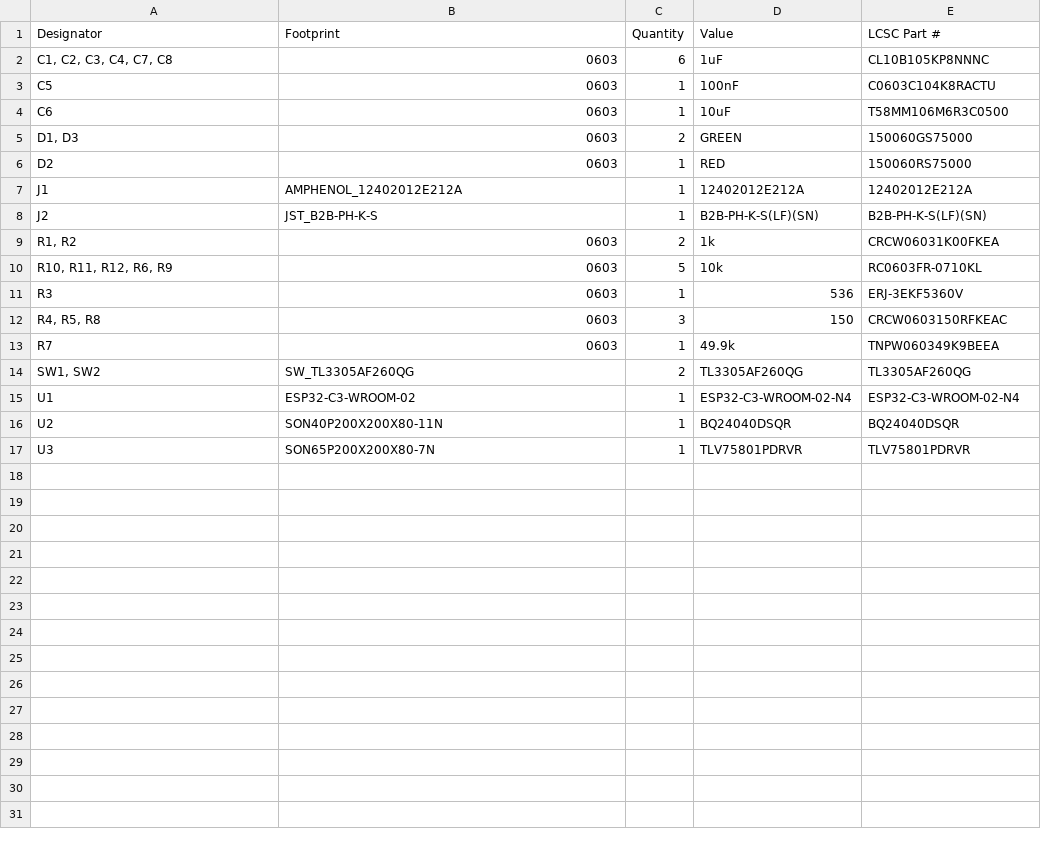
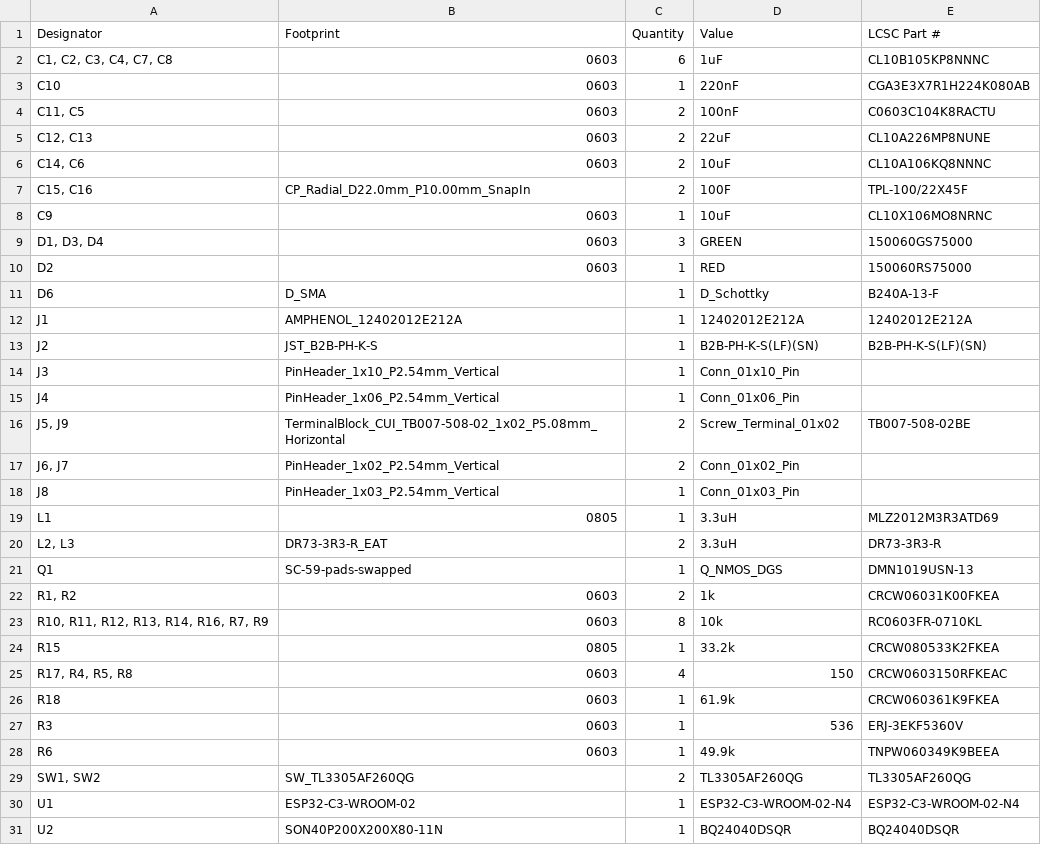
Before and after one commit to AndreasMuehlmann/ascpcb, a CSV file: production/bom.csv, drawn as a sheet; only a part is shown; the shorter side is filled out with more unchanged rows; the diff covers the shown part only.

```diff
--- a/production/bom.csv
+++ b/production/bom.csv
@@ -2,13 +2,28 @@
 "C1, C2, C3, C4, C7, C8",0603,6,1uF,CL10B105KP8NNNC
-C5,0603,1,100nF,C0603C104K8RACTU
-C6,0603,1,10uF,T58MM106M6R3C0500
-"D1, D3",0603,2,GREEN,150060GS75000
+C10,0603,1,220nF,CGA3E3X7R1H224K080AB
+"C11, C5",0603,2,100nF,C0603C104K8RACTU
+"C12, C13",0603,2,22uF,CL10A226MP8NUNE
+"C14, C6",0603,2,10uF,CL10A106KQ8NNNC
+"C15, C16",CP_Radial_D22.0mm_P10.00mm_SnapIn,2,100F,TPL-100/22X45F
+C9,0603,1,10uF,CL10X106MO8NRNC
+"D1, D3, D4",0603,3,GREEN,150060GS75000
 D2,0603,1,RED,150060RS75000
+D6,D_SMA,1,D_Schottky,B240A-13-F
 J1,AMPHENOL_12402012E212A,1,12402012E212A,12402012E212A
 J2,JST_B2B-PH-K-S,1,B2B-PH-K-S(LF)(SN),B2B-PH-K-S(LF)(SN)
+J3,PinHeader_1x10_P2.54mm_Vertical,1,Conn_01x10_Pin,
+J4,PinHeader_1x06_P2.54mm_Vertical,1,Conn_01x06_Pin,
+"J5, J9",TerminalBlock_CUI_TB007-508-02_1x02_P5.08mm_Horizontal,2,Screw_Terminal_01x02,TB007-508-02BE
+"J6, J7",PinHeader_1x02_P2.54mm_Vertical,2,Conn_01x02_Pin,
+J8,PinHeader_1x03_P2.54mm_Vertical,1,Conn_01x03_Pin,
+L1,0805,1,3.3uH,MLZ2012M3R3ATD69
+"L2, L3",DR73-3R3-R_EAT,2,3.3uH,  DR73-3R3-R
+Q1,SC-59-pads-swapped,1,Q_NMOS_DGS,DMN1019USN-13
 "R1, R2",0603,2,1k,CRCW06031K00FKEA
-"R10, R11, R12, R6, R9",0603,5,10k,RC0603FR-0710KL
+"R10, R11, R12, R13, R14, R16, R7, R9",0603,8,10k,RC0603FR-0710KL
+R15,0805,1,33.2k,CRCW080533K2FKEA
+"R17, R4, R5, R8",0603,4,150,CRCW0603150RFKEAC
+R18,0603,1,61.9k,CRCW060361K9FKEA
 R3,0603,1,536,ERJ-3EKF5360V
-"R4, R5, R8",0603,3,150,CRCW0603150RFKEAC
-R7,0603,1,49.9k,TNPW060349K9BEEA
+R6,0603,1,49.9k,TNPW060349K9BEEA
 "SW1, SW2",SW_TL3305AF260QG,2,TL3305AF260QG,TL3305AF260QG
```
Also changed, not shown: 3 added rows elsewhere in this file, production/positions.csv, 8 other files.
